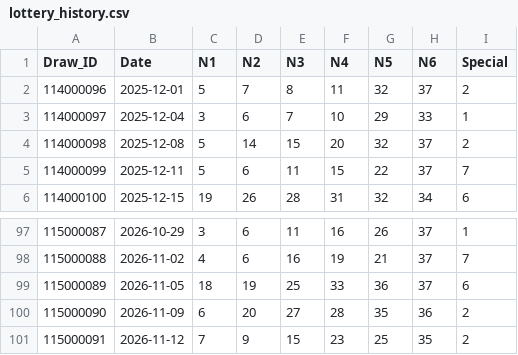
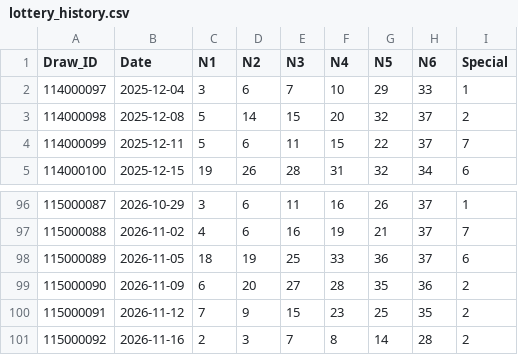
Before and after one commit to j12365002258-Ian/lottery-app, a CSV file: data/lottery_history.csv, drawn as a sheet; only a part is shown, gaps mark what is left out.

```diff
--- a/data/lottery_history.csv
+++ b/data/lottery_history.csv
@@ -1,3 +1,2 @@
 Draw_ID,Date,N1,N2,N3,N4,N5,N6,Special
-114000096,2025-12-01,5,7,8,11,32,37,2
 114000097,2025-12-04,3,6,7,10,29,33,1
@@ -101 +100,2 @@ Draw_ID,Date,N1,N2,N3,N4,N5,N6,Special
 115000091,2026-11-12,7,9,15,23,25,35,2
+115000092,2026-11-16,2,3,7,8,14,28,2
```
Also changed, not shown: 1 other file.
